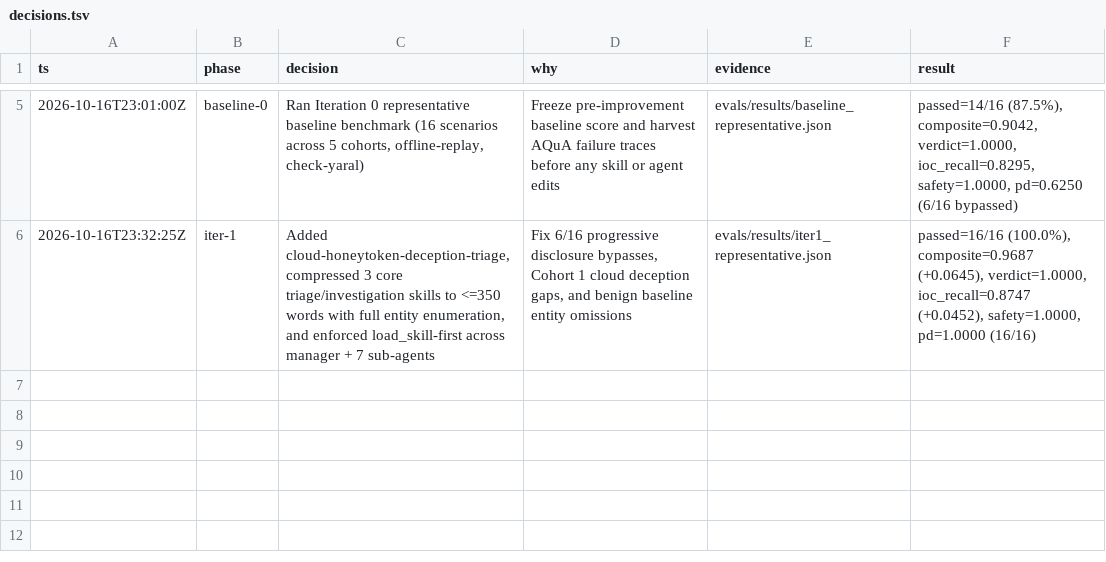
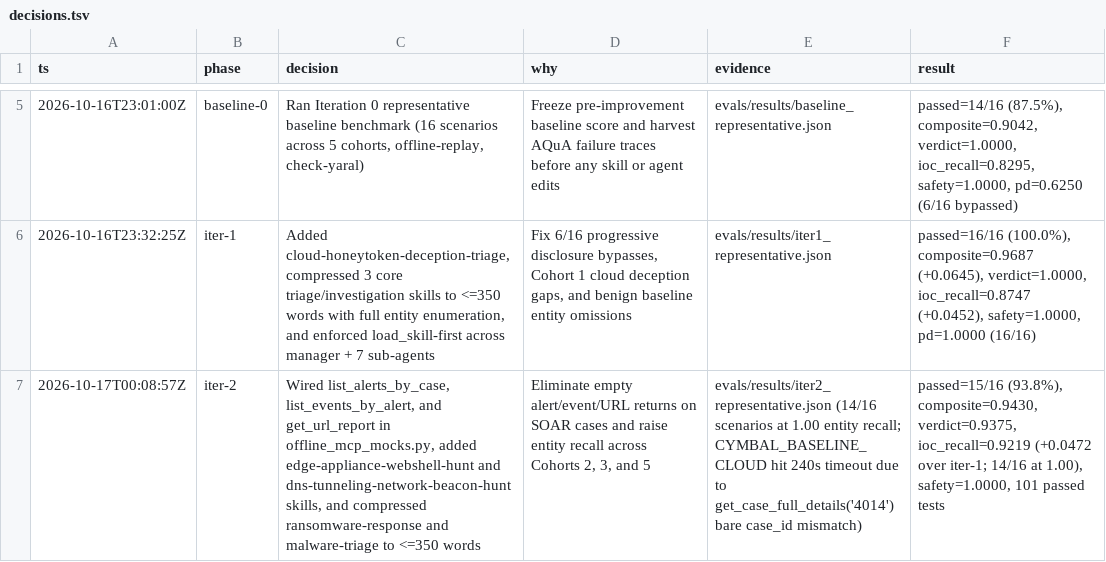
Before and after one commit to dandye/adk_runbooks, a TSV file: decisions.tsv, drawn as a sheet; only a part is shown, gaps mark what is left out; the diff names each change by its address in the sheet, - before the commit and + after, or states it on an @@ line.

Commit message:
Improve Cohort 2 and 3 skills, wire SOAR alert/event/URL tools, and log Iteration 2

```diff
--- a/decisions.tsv
+++ b/decisions.tsv
+row 7: 2026-10-17T00:08:57Z | iter-2 | Wired list_alerts_by_case, list_events_by_alert, and get_url_report in offline_mcp_mocks.py, added edge-appliance-webshell-hunt and dns-tunneling-network-beacon-hunt skills, and compressed ransomware-response and malware-triage to <=350 words | Eliminate empty alert/event/URL returns on SOAR cases and raise entity recall across Cohorts 2, 3, and 5 | evals/results/iter2_representative.json (14/16 scenarios at 1.00 entity recall; CYMBAL_BASELINE_CLOUD hit 240s timeout due to get_case_full_details('4014') bare case_id mismatch) | passed=15/16 (93.8%), composite=0.9430, verdict=0.9375, ioc_recall=0.9219 (+0.0472 over iter-1; 14/16 at 1.00), safety=1.0000, 101 passed tests
```
Also changed, not shown: 14 other files.
